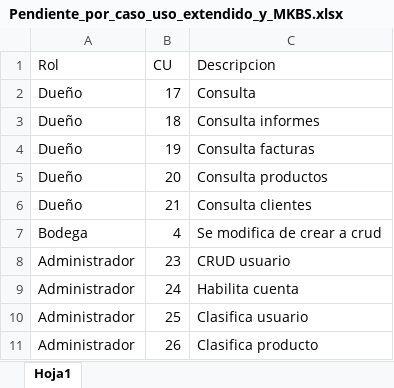
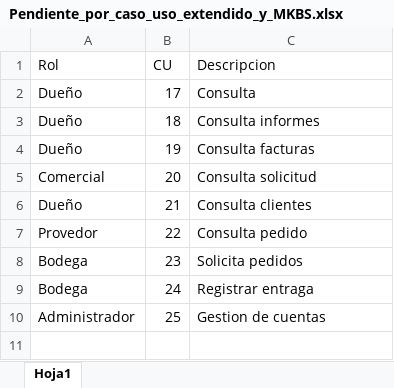
Before and after one commit to senaceet/proyecto-sicloud, an Excel workbook: 02-Diseño/01-UML/01-Caso_de_Uso_y_Caso_de_Uso_Extendido/Caso_de_uso_v2/Pendiente_por_caso_uso_extendido_y_MKBS.xlsx, sheet Hoja1, drawn as a sheet; values as stored, in another font and other column widths than the file's, no borders; removed rows and columns are numbered as before the commit, all else as after; the diff names each change by its address in the sheet, - before the commit and + after, or states it on an @@ line.

```diff
--- a/02-Diseño/01-UML/01-Caso_de_Uso_y_Caso_de_Uso_Extendido/Caso_de_uso_v2/Pendiente_por_caso_uso_extendido_y_MKBS.xlsx (sheet Hoja1)
+++ b/02-Diseño/01-UML/01-Caso_de_Uso_y_Caso_de_Uso_Extendido/Caso_de_uso_v2/Pendiente_por_caso_uso_extendido_y_MKBS.xlsx (sheet Hoja1)
-A5 (Rol): Dueño
+A5 (Rol): Comercial
-C5 (Descripcion): Consulta productos
+C5 (Descripcion): Consulta solicitud
-row 7: Bodega | 4 | Se modifica de crear a crud
+row 7: Provedor | 22 | Consulta pedido
-A8:A9 (Rol): Administrador
+A8:A9 (Rol): Bodega
-C8 (Descripcion): CRUD usuario
+C8 (Descripcion): Solicita pedidos
-C9 (Descripcion): Habilita cuenta
+C9 (Descripcion): Registrar entraga
-C10 (Descripcion): Clasifica usuario
+C10 (Descripcion): Gestion de cuentas
-row 11: Administrador | 26 | Clasifica producto
```
Also changed, not shown: 9 other files.
